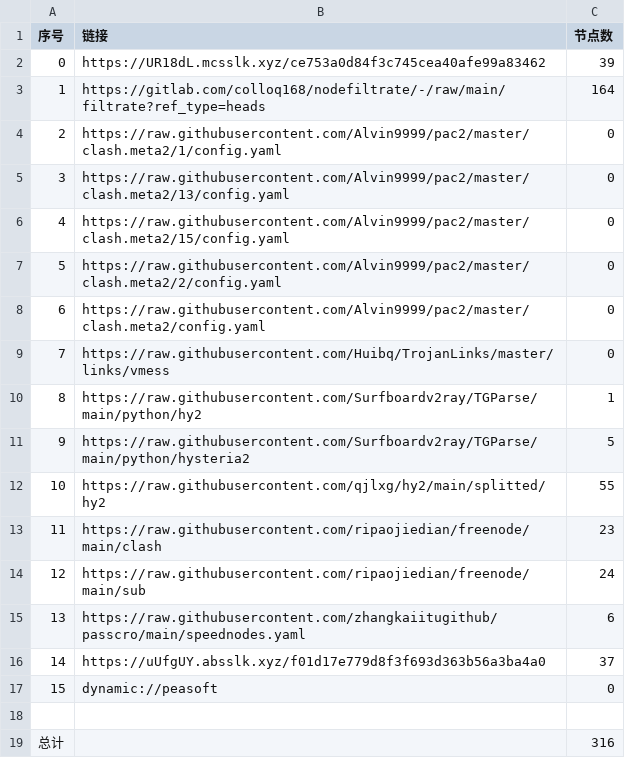
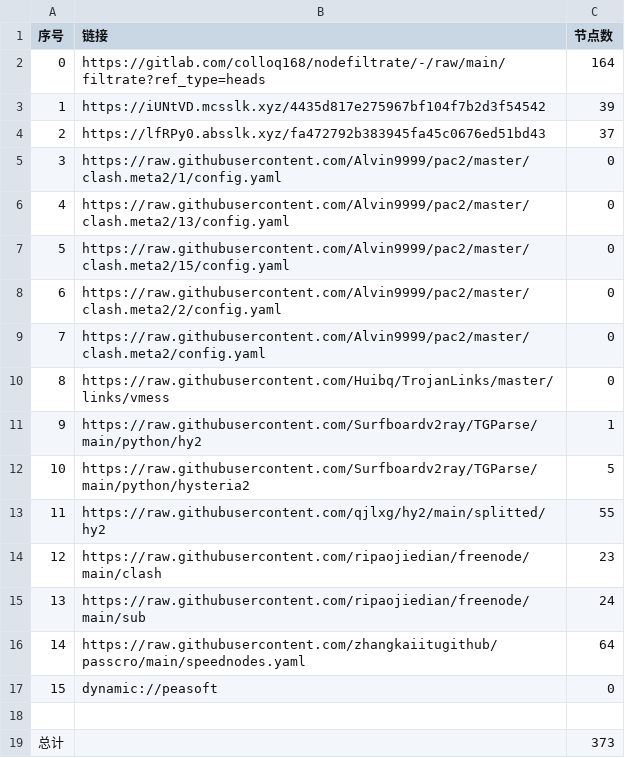
Before and after one commit to aee1996a/NoMoreWalls, a CSV file: list_result.csv, drawn as a sheet; removed rows and columns are numbered as before the commit, all else as after; the diff names each change by its address in the sheet, - before the commit and + after, or states it on an @@ line.

```diff
--- a/list_result.csv
+++ b/list_result.csv
-row 2: 0 | https://UR18dL.mcsslk.xyz/ce753a0d84f3c745cea40afe99a83462 | 39
@@ column A (序号) renumbered between rows 2 and 16 @@
+row 3: 1 | https://iUNtVD.mcsslk.xyz/4435d817e275967bf104f7b2d3f54542 | 39
+row 4: 2 | https://lfRPy0.absslk.xyz/fa472792b383945fa45c0676ed51bd43 | 37
-C16 (节点数): 6
+C16 (节点数): 64
-row 16: 14 | https://uUfgUY.absslk.xyz/f01d17e779d8f3f693d363b56a3ba4a0 | 37
-C19 (节点数): 316
+C19 (节点数): 373
```
Also changed, not shown: 32 other files.
